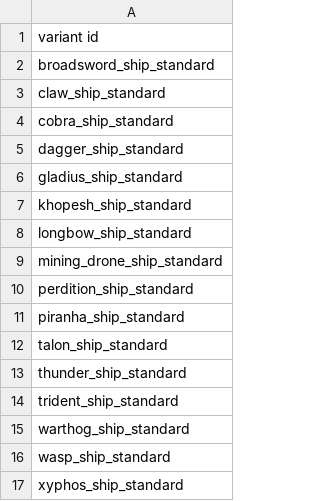
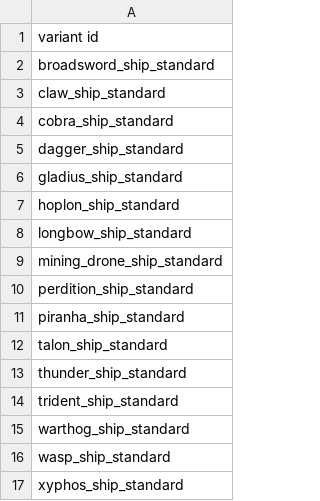
Before and after one commit to Rod995/Pilotable-Starsector-Fighters, a CSV file: howcansomeoneletagoodthinggotowaste/HCSLGTW - Vanilla/data/campaign/sim_opponents.csv, drawn as a sheet.

```diff
--- a/howcansomeoneletagoodthinggotowaste/HCSLGTW - Vanilla/data/campaign/sim_opponents.csv
+++ b/howcansomeoneletagoodthinggotowaste/HCSLGTW - Vanilla/data/campaign/sim_opponents.csv
@@ -6,3 +6,3 @@ dagger_ship_standard
 gladius_ship_standard
-khopesh_ship_standard
+hoplon_ship_standard
 longbow_ship_standard
```
